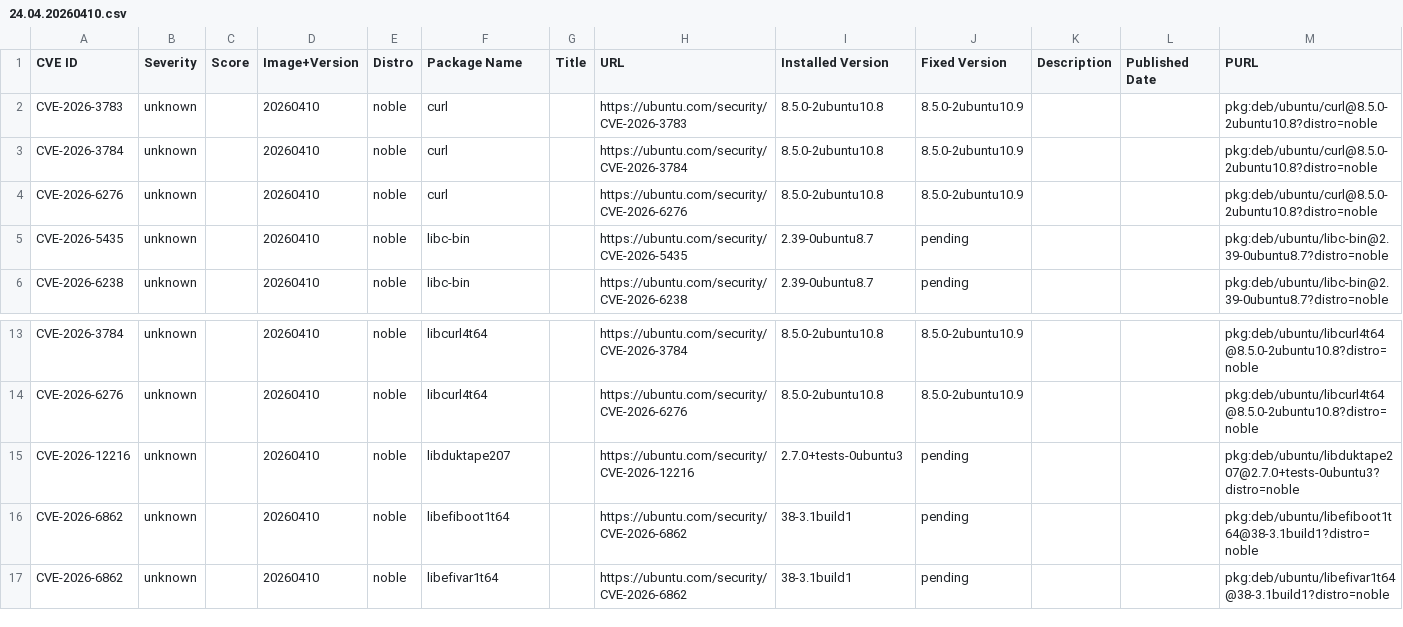
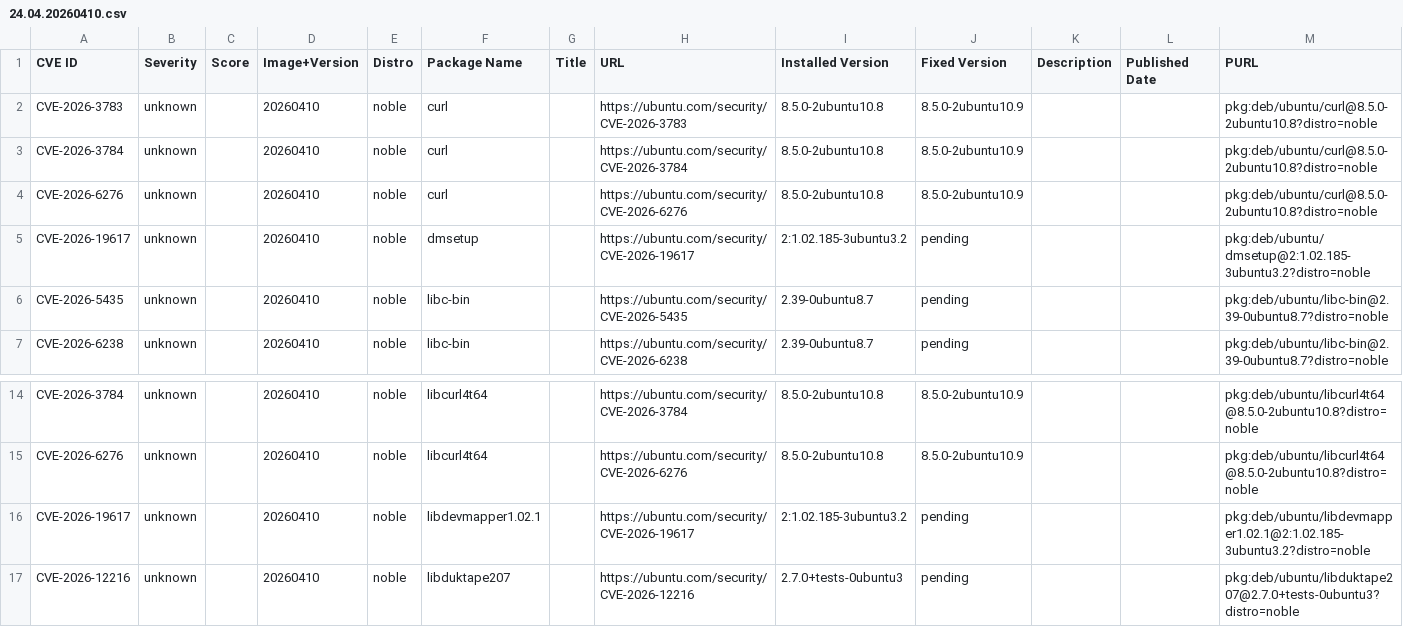
Before and after one commit to canonical/vcf-ubuntu-vulnerabilities, a CSV file: ubuntu-24-04-lts-noble-2/24.04.20260410.csv, drawn as a sheet; only a part is shown, gaps mark what is left out; the shorter side is filled out with more unchanged rows; the diff names each change by its address in the sheet, - before the commit and + after, or states it on an @@ line.

Commit message:
Update CVE reports for ubuntu-24-04-lts-noble-2 (suite: noble)
Generated 2026-08-18T02:08:27Z

```diff
--- a/ubuntu-24-04-lts-noble-2/24.04.20260410.csv
+++ b/ubuntu-24-04-lts-noble-2/24.04.20260410.csv
+row 5: CVE-2026-19617 | unknown |  | 20260410 | noble | dmsetup |  | https://ubuntu.com/security/CVE-2026-19617 | 2:1.02.185-3ubuntu3.2 | pending |  |  | pkg:deb/ubuntu/dmsetup@2:1.02.185-3ubuntu3.2?distro=noble
+row 16: CVE-2026-19617 | unknown |  | 20260410 | noble | libdevmapper1.02.1 |  | https://ubuntu.com/security/CVE-2026-19617 | 2:1.02.185-3ubuntu3.2 | pending |  |  | pkg:deb/ubuntu/libdevmapper1.02.1@2:1.02.185-3ubuntu3.2?distro=noble
```
Also changed, not shown: ubuntu-24-04-lts-noble-2/24.04.20260519.csv, ubuntu-24-04-lts-noble-2/24.04.20260615.csv, 2 other files.
